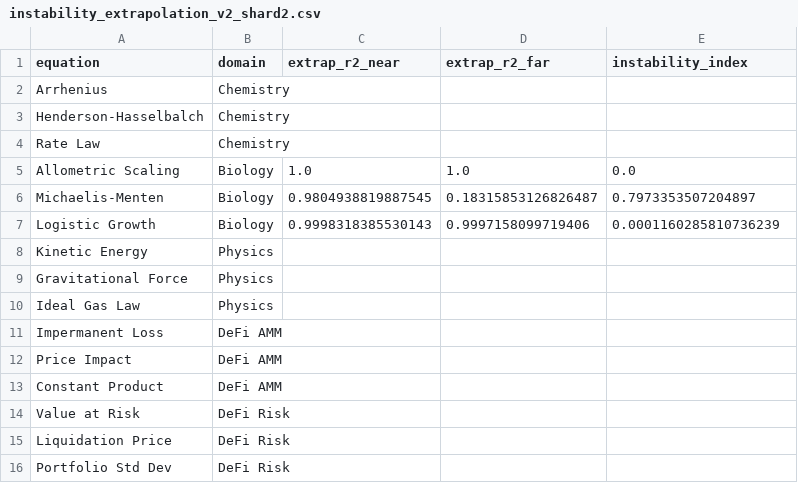
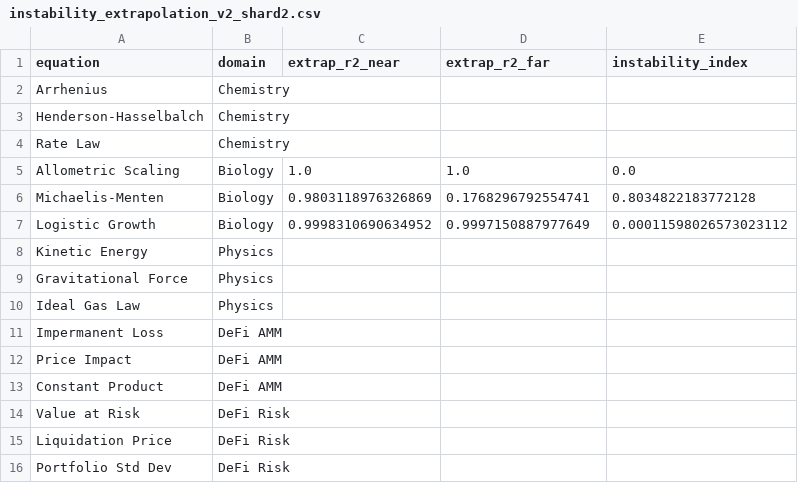
Before and after one commit to sednabcn/LLM-HypatiaX-REPRO, a CSV file: hypatiax/data/results/ablation/exp1_ablation/shards/instability_extrapolation_v2_shard2.csv, drawn as a sheet.

```diff
--- a/hypatiax/data/results/ablation/exp1_ablation/shards/instability_extrapolation_v2_shard2.csv
+++ b/hypatiax/data/results/ablation/exp1_ablation/shards/instability_extrapolation_v2_shard2.csv
@@ -5,4 +5,4 @@ Rate Law,Chemistry,,,
 Allometric Scaling,Biology,1.0,1.0,0.0
-Michaelis-Menten,Biology,0.9804938819887545,0.18315853126826487,0.7973353507204897
-Logistic Growth,Biology,0.9998318385530143,0.9997158099719406,0.0001160285810736239
+Michaelis-Menten,Biology,0.9803118976326869,0.1768296792554741,0.8034822183772128
+Logistic Growth,Biology,0.9998310690634952,0.9997150887977649,0.00011598026573023112
 Kinetic Energy,Physics,,,
```
Also changed, not shown: 13 other files.
